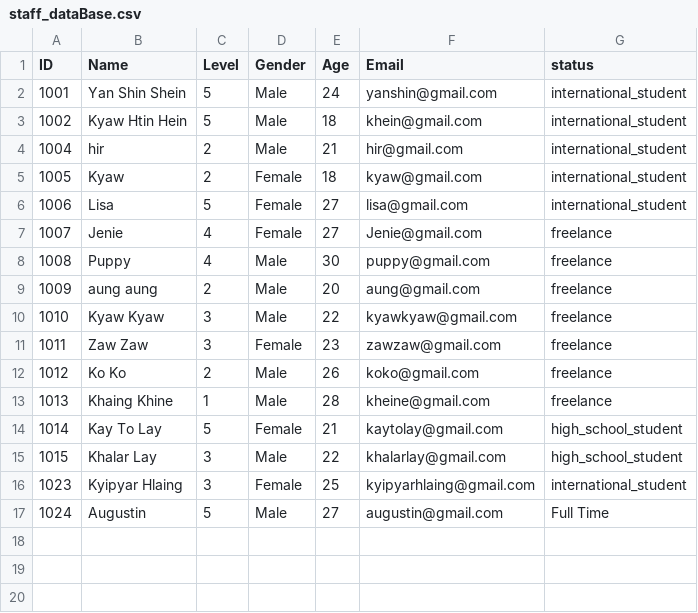
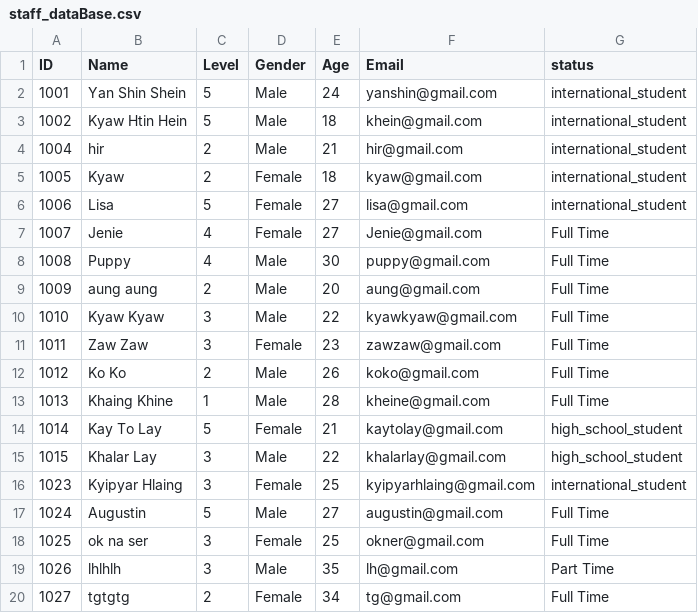
Before and after one commit to Kyawhtin21501/CCC_project, a CSV file: data/staff_dataBase.csv, drawn as a sheet.

```diff
--- a/data/staff_dataBase.csv
+++ b/data/staff_dataBase.csv
@@ -6,9 +6,9 @@ ID,Name,Level,Gender,Age,Email,status
 1006,Lisa,5,Female,27,lisa@gmail.com,international_student
-1007,Jenie ,4,Female,27,Jenie@gmail.com,freelance
-1008,Puppy,4,Male,30,puppy@gmail.com,freelance
-1009,aung aung ,2,Male,20,aung@gmail.com,freelance
-1010,Kyaw Kyaw ,3,Male,22, kyawkyaw@gmail.com,freelance
-1011,Zaw Zaw,3,Female,23,zawzaw@gmail.com,freelance
-1012,Ko Ko,2,Male,26,koko@gmail.com,freelance
-1013,Khaing Khine,1,Male,28,kheine@gmail.com,freelance
+1007,Jenie ,4,Female,27,Jenie@gmail.com,Full Time
+1008,Puppy,4,Male,30,puppy@gmail.com,Full Time
+1009,aung aung ,2,Male,20,aung@gmail.com,Full Time
+1010,Kyaw Kyaw ,3,Male,22, kyawkyaw@gmail.com,Full Time
+1011,Zaw Zaw,3,Female,23,zawzaw@gmail.com,Full Time
+1012,Ko Ko,2,Male,26,koko@gmail.com,Full Time
+1013,Khaing Khine,1,Male,28,kheine@gmail.com,Full Time
 1014,Kay To Lay,5,Female,21,kaytolay@gmail.com,high_school_student
@@ -17 +17,4 @@ ID,Name,Level,Gender,Age,Email,status
 1024,Augustin,5,Male,27,augustin@gmail.com,Full Time
+1025,ok na ser,3,Female,25,okner@gmail.com,Full Time
+1026,lhlhlh,3,Male,35,lh@gmail.com,Part Time
+1027,tgtgtg,2,Female,34,tg@gmail.com,Full Time
```
Also changed, not shown: data/shift_preferences.csv, data/user_input.csv, 6 other files.
